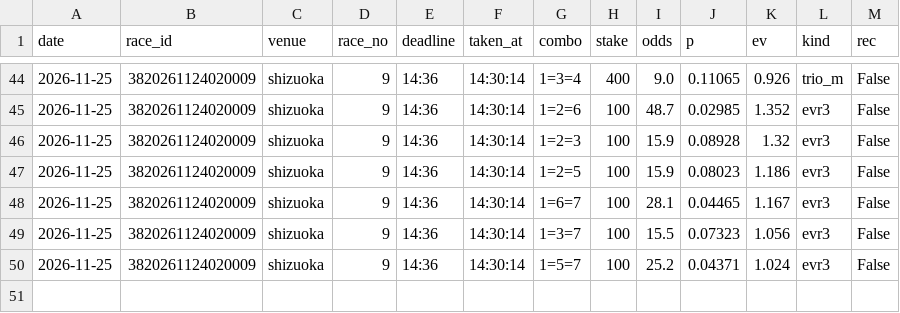
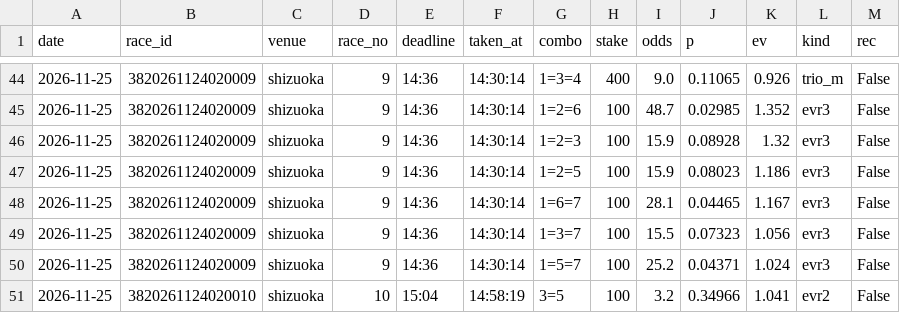
Before and after one commit to basebull120809-boop/keirin-ev, a CSV file: data/live/2026-11-25/bets.csv, drawn as a sheet; only a part is shown, gaps mark what is left out; the diff names each change by its address in the sheet, - before the commit and + after, or states it on an @@ line.

Commit message:
live shizuoka 10R 見送り

```diff
--- a/data/live/2026-11-25/bets.csv
+++ b/data/live/2026-11-25/bets.csv
+row 51: 2026-11-25 | 3820261124020010 | shizuoka | 10 | 15:04 | 14:58:19 | 3=5 | 100 | 3.2 | 0.34966 | 1.041 | evr2 | False
```
Also changed, not shown: 12 other files.
